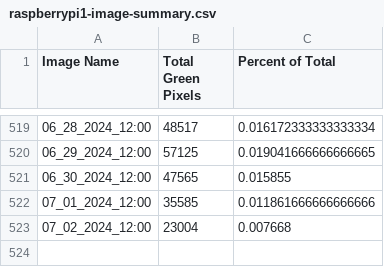
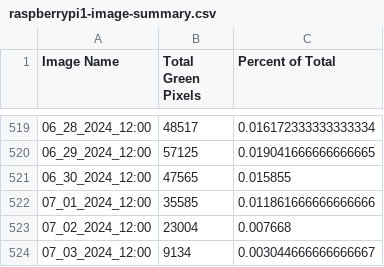
Before and after one commit to evanmarlo/pixel-analysis-logging, a CSV file: raspberrypi1-image-summary.csv, drawn as a sheet; only a part is shown, gaps mark what is left out.

Commit message:
Automated push from raspberrypi1

```diff
--- a/raspberrypi1-image-summary.csv
+++ b/raspberrypi1-image-summary.csv
@@ -523 +523,2 @@ Image Name,Total Green Pixels,Percent of Total
 07_02_2024_12:00,23004,0.007668
+07_03_2024_12:00,9134,0.003044666666666667
```
Also changed, not shown: 2 other files.
